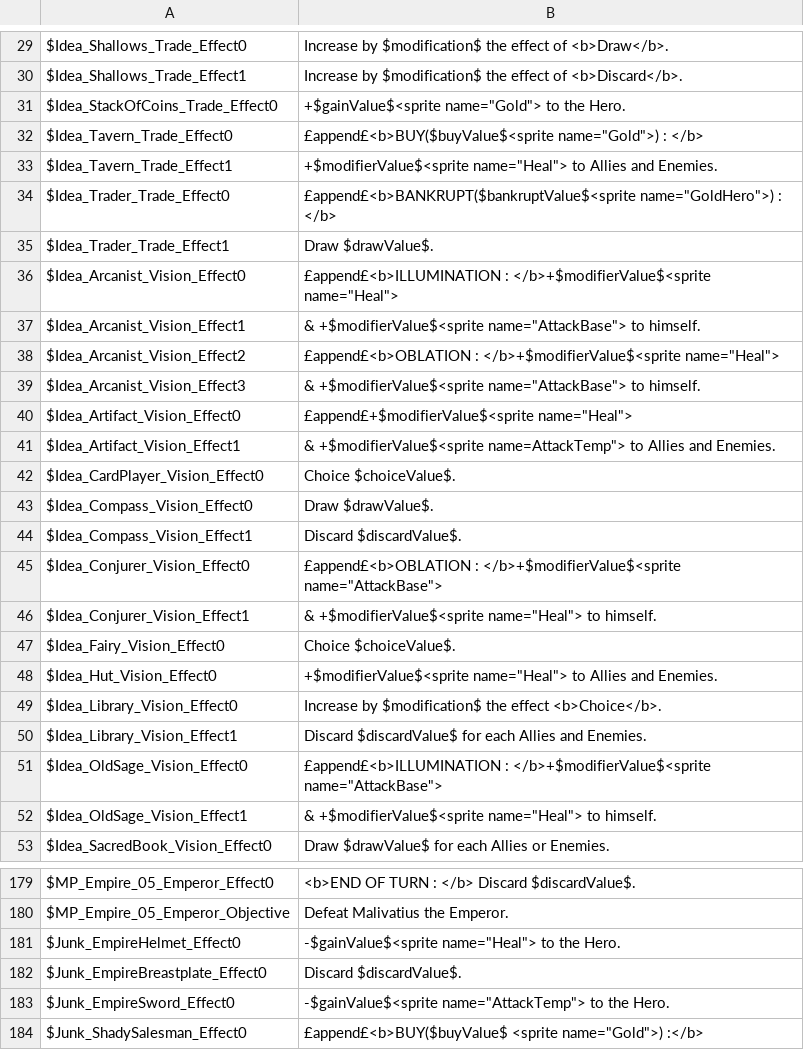
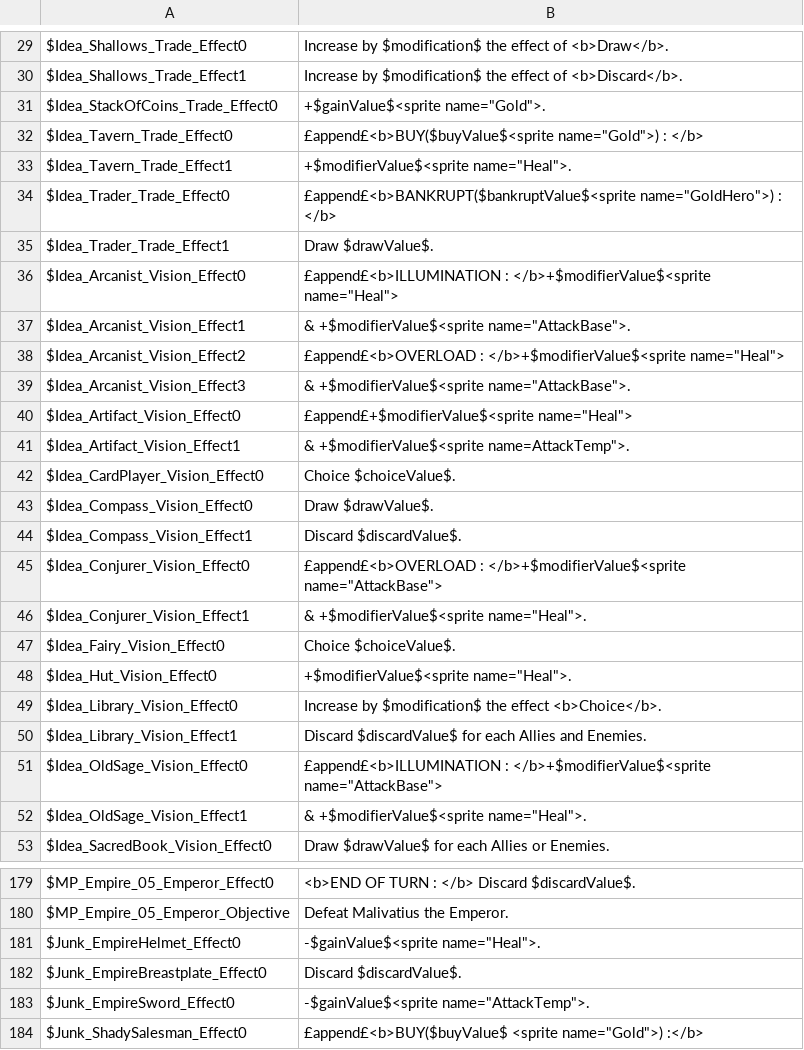
Before and after one commit to thomasdepraz/TaleTellerRepo, a CSV file: TaleTeller Prototypes/Assets/Localization/Files/CardsDatabase.csv, drawn as a sheet; only a part is shown, gaps mark what is left out; the diff covers the shown part only.

```diff
--- a/TaleTeller Prototypes/Assets/Localization/Files/CardsDatabase.csv
+++ b/TaleTeller Prototypes/Assets/Localization/Files/CardsDatabase.csv
@@ -30,5 +30,5 @@ $Idea_Shallows_Trade_Effect0	Increase  by $modification$ the effect of <b>Draw</
 $Idea_Shallows_Trade_Effect1	Increase by $modification$ the effect of <b>Discard</b>.
-$Idea_StackOfCoins_Trade_Effect0	+$gainValue$<sprite name="Gold"> to the Hero.
+$Idea_StackOfCoins_Trade_Effect0	+$gainValue$<sprite name="Gold">.
 $Idea_Tavern_Trade_Effect0	£append£<b>BUY($buyValue$<sprite name="Gold">) : </b>
-$Idea_Tavern_Trade_Effect1	+$modifierValue$<sprite name="Heal"> to Allies and Enemies.
+$Idea_Tavern_Trade_Effect1	+$modifierValue$<sprite name="Heal">.
 $Idea_Trader_Trade_Effect0	£append£<b>BANKRUPT($bankruptValue$<sprite name="GoldHero">) : </b>
@@ -36,7 +36,7 @@ $Idea_Trader_Trade_Effect1	Draw $drawValue$.
 $Idea_Arcanist_Vision_Effect0	£append£<b>ILLUMINATION : </b>+$modifierValue$<sprite name="Heal">
-$Idea_Arcanist_Vision_Effect1	& +$modifierValue$<sprite name="AttackBase"> to himself.
-$Idea_Arcanist_Vision_Effect2	£append£<b>OBLATION : </b>+$modifierValue$<sprite name="Heal">
-$Idea_Arcanist_Vision_Effect3	& +$modifierValue$<sprite name="AttackBase"> to himself.
+$Idea_Arcanist_Vision_Effect1	& +$modifierValue$<sprite name="AttackBase">.
+$Idea_Arcanist_Vision_Effect2	£append£<b>OVERLOAD : </b>+$modifierValue$<sprite name="Heal">
+$Idea_Arcanist_Vision_Effect3	& +$modifierValue$<sprite name="AttackBase">.
 $Idea_Artifact_Vision_Effect0	 £append£+$modifierValue$<sprite name="Heal">
-$Idea_Artifact_Vision_Effect1	& +$modifierValue$<sprite name=AttackTemp"> to Allies and Enemies.
+$Idea_Artifact_Vision_Effect1	& +$modifierValue$<sprite name=AttackTemp">.
 $Idea_CardPlayer_Vision_Effect0	Choice $choiceValue$.
@@ -44,6 +44,6 @@ $Idea_Compass_Vision_Effect0	Draw $drawValue$.
 $Idea_Compass_Vision_Effect1	Discard $discardValue$.
-$Idea_Conjurer_Vision_Effect0	£append£<b>OBLATION : </b>+$modifierValue$<sprite name="AttackBase">
-$Idea_Conjurer_Vision_Effect1	& +$modifierValue$<sprite name="Heal"> to himself.
+$Idea_Conjurer_Vision_Effect0	£append£<b>OVERLOAD : </b>+$modifierValue$<sprite name="AttackBase">
+$Idea_Conjurer_Vision_Effect1	& +$modifierValue$<sprite name="Heal">.
 $Idea_Fairy_Vision_Effect0	Choice $choiceValue$.
-$Idea_Hut_Vision_Effect0	+$modifierValue$<sprite name="Heal"> to Allies and Enemies.
+$Idea_Hut_Vision_Effect0	+$modifierValue$<sprite name="Heal">.
 $Idea_Library_Vision_Effect0	Increase by $modification$ the effect <b>Choice</b>.
@@ -51,3 +51,3 @@ $Idea_Library_Vision_Effect1	Discard $discardValue$ for each Allies and Enemies.
 $Idea_OldSage_Vision_Effect0	£append£<b>ILLUMINATION : </b>+$modifierValue$<sprite name="AttackBase">
-$Idea_OldSage_Vision_Effect1	& +$modifierValue$<sprite name="Heal"> to himself.
+$Idea_OldSage_Vision_Effect1	& +$modifierValue$<sprite name="Heal">.
 $Idea_SacredBook_Vision_Effect0	Draw $drawValue$ for each Allies or Enemies.
@@ -180,5 +180,5 @@ $MP_Empire_05_Emperor_Effect0	<b>END OF TURN : </b> Discard $discardValue$.
 $MP_Empire_05_Emperor_Objective	Defeat Malivatius the Emperor.
-$Junk_EmpireHelmet_Effect0	-$gainValue$<sprite name="Heal"> to the Hero.
+$Junk_EmpireHelmet_Effect0	-$gainValue$<sprite name="Heal">.
 $Junk_EmpireBreastplate_Effect0	Discard $discardValue$.
-$Junk_EmpireSword_Effect0	-$gainValue$<sprite name="AttackTemp"> to the Hero.
+$Junk_EmpireSword_Effect0	-$gainValue$<sprite name="AttackTemp">.
 $Junk_ShadySalesman_Effect0	£append£<b>BUY($buyValue$ <sprite name="Gold">) :</b>
```
Also changed, not shown: 79 edited cells elsewhere in this file, 13 other files.
